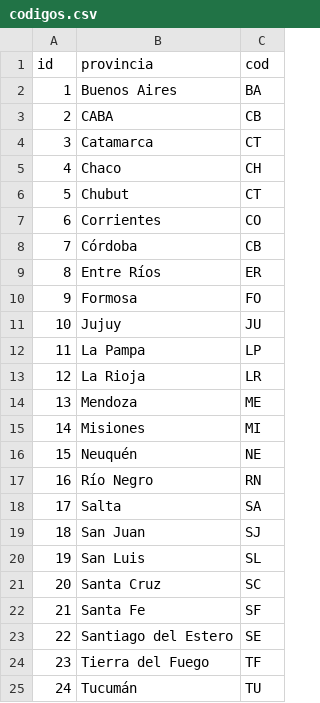
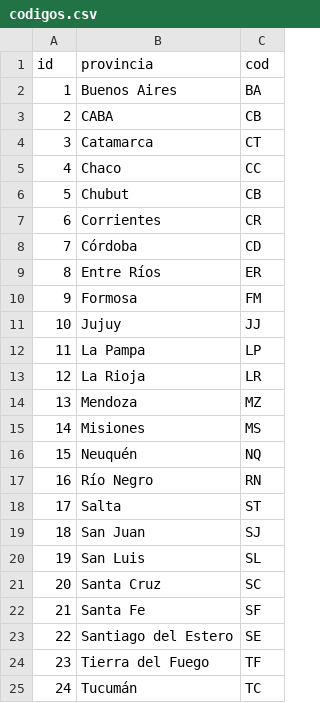
Before and after one commit to vpruden1/TP_Covid, a CSV file: codigos.csv, drawn as a sheet.

Commit message:
Update codigos.csv

```diff
--- a/codigos.csv
+++ b/codigos.csv
@@ -4,16 +4,16 @@ id,provincia,cod
 3,Catamarca,CT
-4,Chaco,CH
-5,Chubut,CT
-6,Corrientes,CO
-7,Córdoba,CB
+4,Chaco,CC
+5,Chubut,CB
+6,Corrientes,CR
+7,Córdoba,CD
 8,Entre Ríos,ER
-9,Formosa,FO
-10,Jujuy,JU
+9,Formosa,FM
+10,Jujuy,JJ
 11,La Pampa,LP
 12,La Rioja,LR
-13,Mendoza,ME
-14,Misiones,MI
-15,Neuquén,NE
+13,Mendoza,MZ
+14,Misiones,MS
+15,Neuquén,NQ
 16,Río Negro,RN
-17,Salta,SA
+17,Salta,ST
 18,San Juan,SJ
@@ -24,2 +24,2 @@ id,provincia,cod
 23,Tierra del Fuego,TF
-24,Tucumán,TU
+24,Tucumán,TC
```
